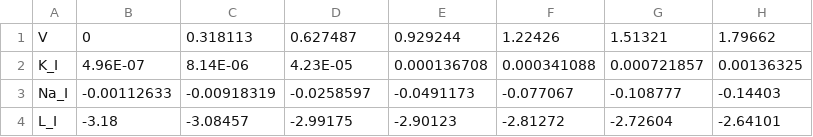
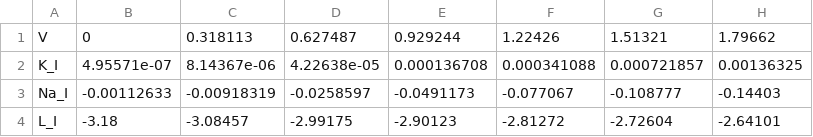
Before and after one commit to apapangelapeng/Neuron-Model, a CSV file: data_files/testV_output.csv, drawn as a sheet; only a part is shown; the diff names each change by its address in the sheet, - before the commit and + after, or states it on an @@ line.

```diff
--- a/data_files/testV_output.csv
+++ b/data_files/testV_output.csv
-B2: 4.96E-07
+B2: 4.95571e-07
-C2: 8.14E-06
+C2: 8.14367e-06
-D2: 4.23E-05
+D2: 4.22638e-05
```
Also changed, not shown: 3 other files.
